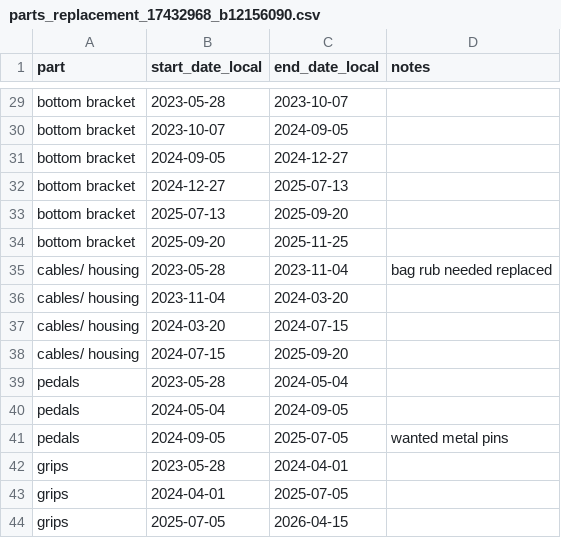
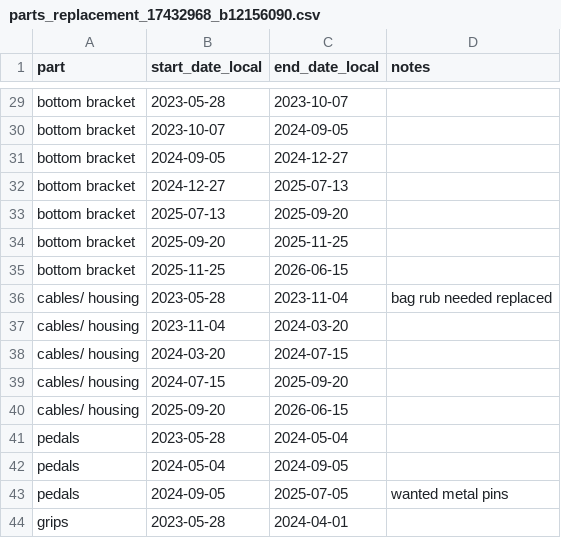
Before and after one commit to cem8301/to-see-the-world, a CSV file: src/to_see_the_world/supporting_data/parts_replacement_17432968_b12156090.csv, drawn as a sheet; only a part is shown, gaps mark what is left out; the shorter side is filled out with more unchanged rows.

Commit message:
update psrts replacement

```diff
--- a/src/to_see_the_world/supporting_data/parts_replacement_17432968_b12156090.csv
+++ b/src/to_see_the_world/supporting_data/parts_replacement_17432968_b12156090.csv
@@ -34,2 +34,3 @@ bottom bracket,2025-07-13,2025-09-20
 bottom bracket,2025-09-20,2025-11-25
+bottom bracket,2025-11-25,2026-06-15
 cables/ housing,2023-05-28,2023-11-04,bag rub needed replaced
@@ -38,2 +39,3 @@ cables/ housing,2024-03-20,2024-07-15
 cables/ housing,2024-07-15,2025-09-20
+cables/ housing,2025-09-20,2026-06-15
 pedals,2023-05-28,2024-05-04
```
